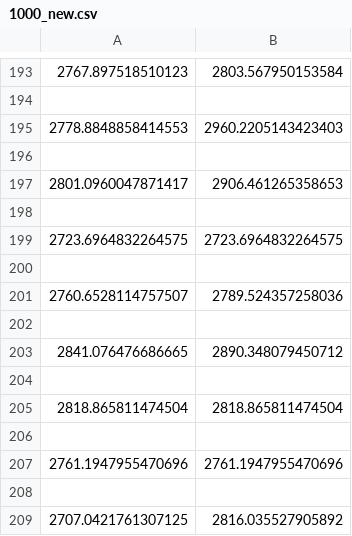
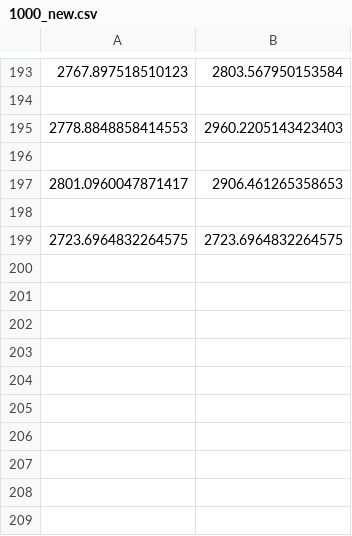
Before and after one commit to Loek21/Stoch_sim_3, a CSV file: 1000_new.csv, drawn as a sheet; only a part is shown, gaps mark what is left out; the diff names each change by its address in the sheet, - before the commit and + after, or states it on an @@ line.

```diff
--- a/1000_new.csv
+++ b/1000_new.csv
-row 200: (empty)
-row 201: 2760.6528114757507 | 2789.524357258036
-row 202: (empty)
-row 203: 2841.076476686665 | 2890.348079450712
-row 204: (empty)
-row 205: 2818.865811474504 | 2818.865811474504
-row 206: (empty)
-row 207: 2761.1947955470696 | 2761.1947955470696
-row 208: (empty)
-row 209: 2707.0421761307125 | 2816.035527905892
```
Also changed, not shown: 10000_new.csv, 100_new.csv, 4 other files.
